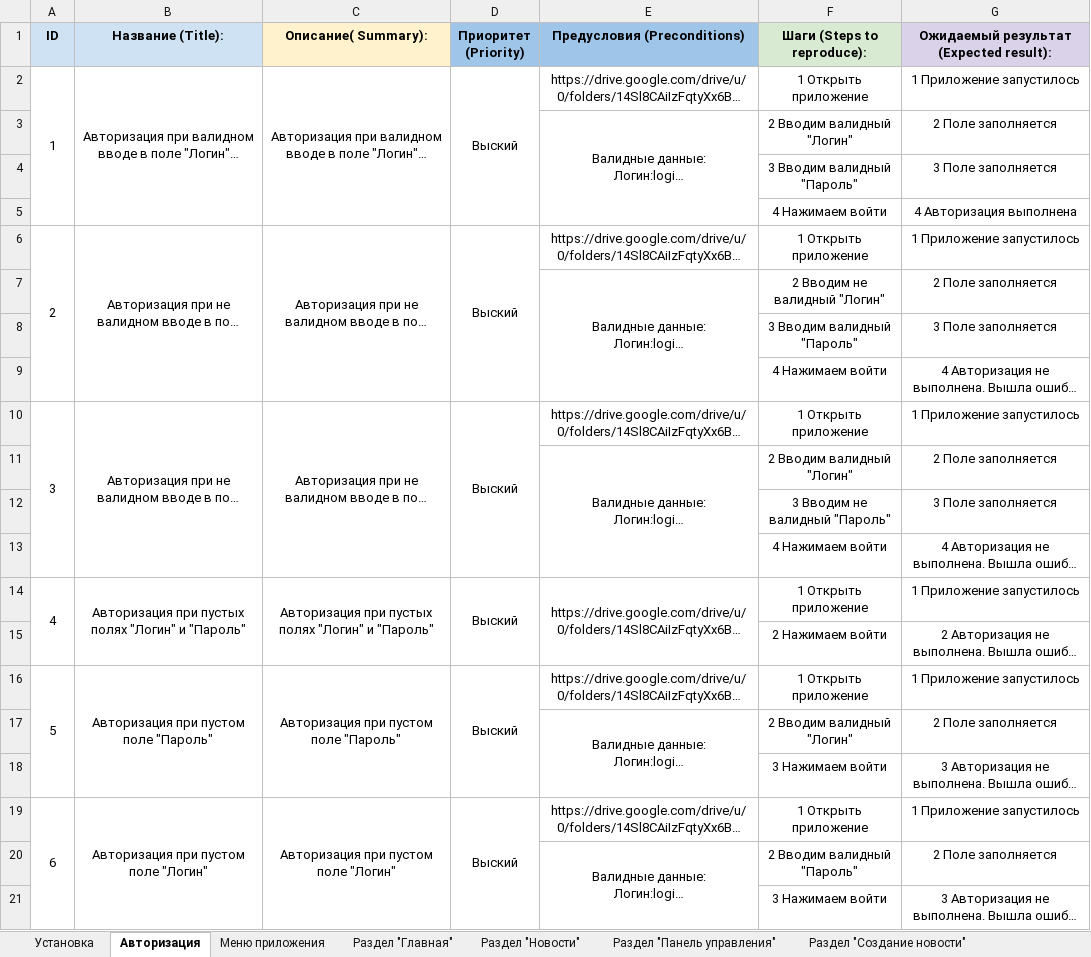
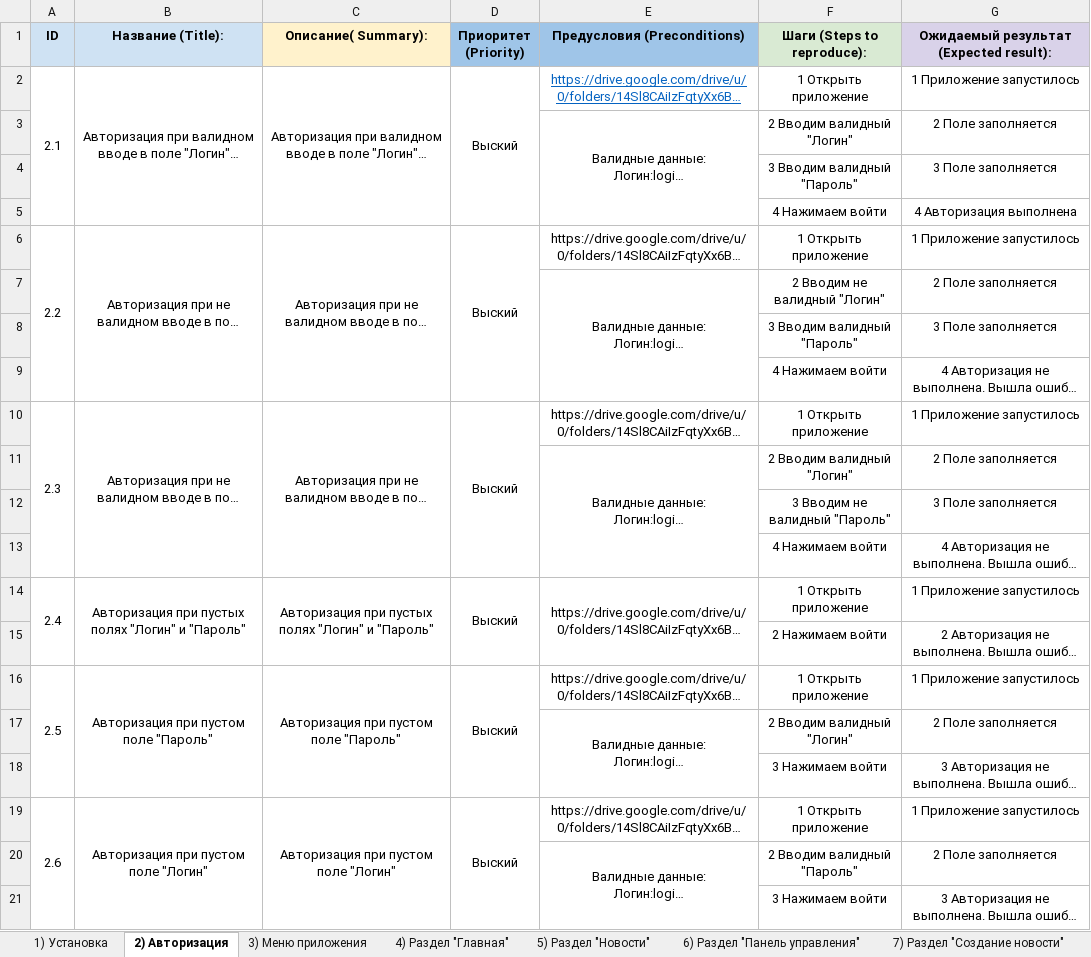
Before and after one commit to DenIvanof/QA_Final_Diplom, an Excel workbook: Dokuments/Cases.xlsx, sheet 2) Авторизация, drawn as a sheet; long unchanged cells end in …; values as stored, in another font and other column widths than the file's, no borders; the diff names each change by its address in the sheet, - before the commit and + after, or states it on an @@ line.

```diff
--- a/Dokuments/Cases.xlsx (sheet 2) Авторизация)
+++ b/Dokuments/Cases.xlsx (sheet 2) Авторизация)
-sheet tab: Установка
+sheet tab: 1) Установка
-sheet tab: Авторизация
+sheet tab: 2) Авторизация
-sheet tab: Меню приложения
+sheet tab: 3) Меню приложения
-sheet tab: Раздел "Главная"
+sheet tab: 4) Раздел "Главная"
-sheet tab: Раздел "Новости"
+sheet tab: 5) Раздел "Новости"
-sheet tab: Раздел "Панель управления"
+sheet tab: 6) Раздел "Панель управления"
-sheet tab: Раздел "Создание новости"
+sheet tab: 7) Раздел "Создание новости"
-A2 (ID): 1
+A2 (ID): 2.1
@@ E2 underline: off → on, text colour: black → #0563C1 @@
-A6 (ID): 2
+A6 (ID): 2.2
-A10 (ID): 3
+A10 (ID): 2.3
-A14 (ID): 4
+A14 (ID): 2.4
-A16 (ID): 5
+A16 (ID): 2.5
-A19 (ID): 6
+A19 (ID): 2.6
```
Also changed, not shown: sheet 6) Раздел "Панель управления", sheet 5) Раздел "Новости", sheet 7) Раздел "Создание новости", sheet 3) Меню приложения, sheet 1) Установка, sheet 9) Раздел "Главное - жить любя", 2 more sheets, other sheet tabs, formulas that keep their value, Dokuments/Check.xlsx, 1 other file.
